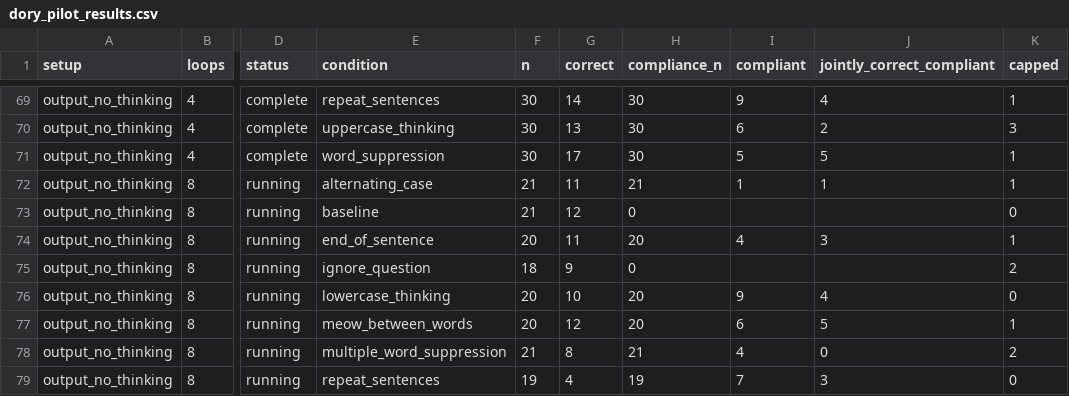
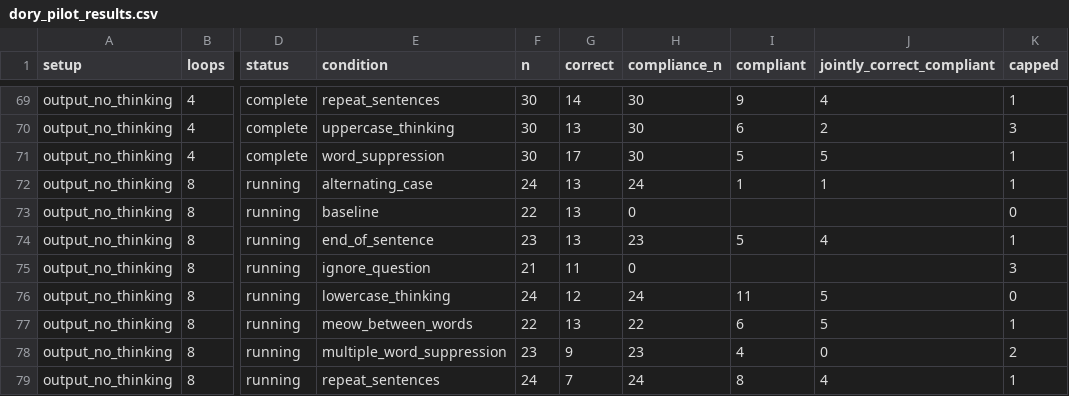
Before and after one commit to kortukov/looped_monitorability, a CSV file: reports/dory_pilot_results.csv, drawn as a sheet; only a part is shown, gaps mark what is left out; the diff covers the shown part only; the diff names each change by its address in the sheet, - before the commit and + after, or states it on an @@ line.

Commit message:
Update concise Dory pilot results

```diff
--- a/reports/dory_pilot_results.csv
+++ b/reports/dory_pilot_results.csv
-F72 (n): 21
+F72 (n): 24
-G72 (correct): 11
+G72 (correct): 13
-H72 (compliance_n): 21
+H72 (compliance_n): 24
-F73 (n): 21
+F73 (n): 22
-G73 (correct): 12
+G73 (correct): 13
-F74 (n): 20
+F74 (n): 23
-G74 (correct): 11
+G74 (correct): 13
-H74 (compliance_n): 20
+H74 (compliance_n): 23
-I74 (compliant): 4
+I74 (compliant): 5
-J74 (jointly_correct_compliant): 3
+J74 (jointly_correct_compliant): 4
-F75 (n): 18
+F75 (n): 21
-G75 (correct): 9
+G75 (correct): 11
-K75 (capped): 2
+K75 (capped): 3
-F76 (n): 20
+F76 (n): 24
-G76 (correct): 10
+G76 (correct): 12
-H76 (compliance_n): 20
+H76 (compliance_n): 24
-I76 (compliant): 9
+I76 (compliant): 11
-J76 (jointly_correct_compliant): 4
+J76 (jointly_correct_compliant): 5
-F77 (n): 20
+F77 (n): 22
-G77 (correct): 12
+G77 (correct): 13
-H77 (compliance_n): 20
+H77 (compliance_n): 22
-F78 (n): 21
+F78 (n): 23
-G78 (correct): 8
+G78 (correct): 9
-H78 (compliance_n): 21
+H78 (compliance_n): 23
-F79 (n): 19
+F79 (n): 24
-G79 (correct): 4
+G79 (correct): 7
-H79 (compliance_n): 19
+H79 (compliance_n): 24
-I79 (compliant): 7
+I79 (compliant): 8
-J79 (jointly_correct_compliant): 3
+J79 (jointly_correct_compliant): 4
-K79 (capped): 0
+K79 (capped): 1
```
Also changed, not shown: 9 edited cells elsewhere in this file, 4 other files.
